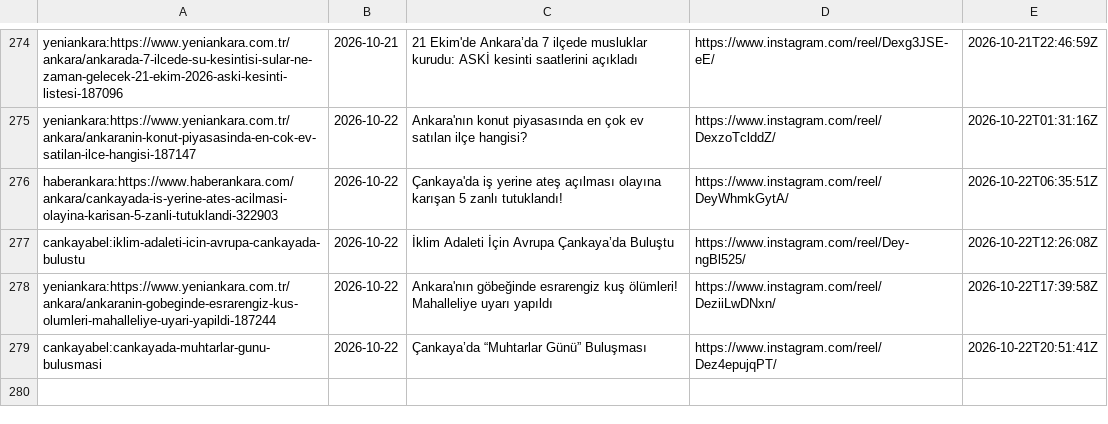
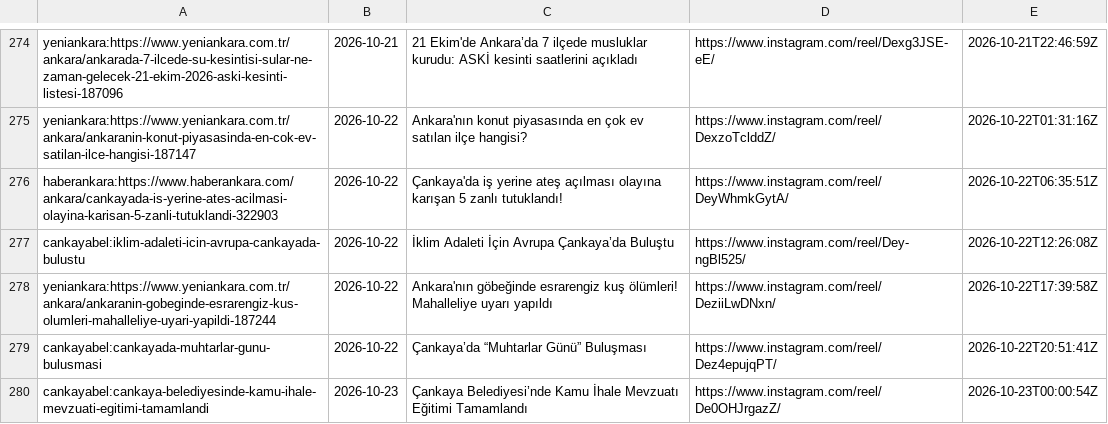
Before and after one commit to beachturk/6saniyedeankara-pipeline, a CSV file: projects/ankara/state.csv, drawn as a sheet; only a part is shown, gaps mark what is left out; the diff names each change by its address in the sheet, - before the commit and + after, or states it on an @@ line.

```diff
--- a/projects/ankara/state.csv
+++ b/projects/ankara/state.csv
+row 280: cankayabel:cankaya-belediyesinde-kamu-ihale-mevzuati-egitimi-tamamlandi | 2026-10-23 | Çankaya Belediyesi’nde Kamu İhale Mevzuatı Eğitimi Tamamlandı | https://www.instagram.com/reel/De0OHJrgazZ/ | 2026-10-23T00:00:54Z
```
